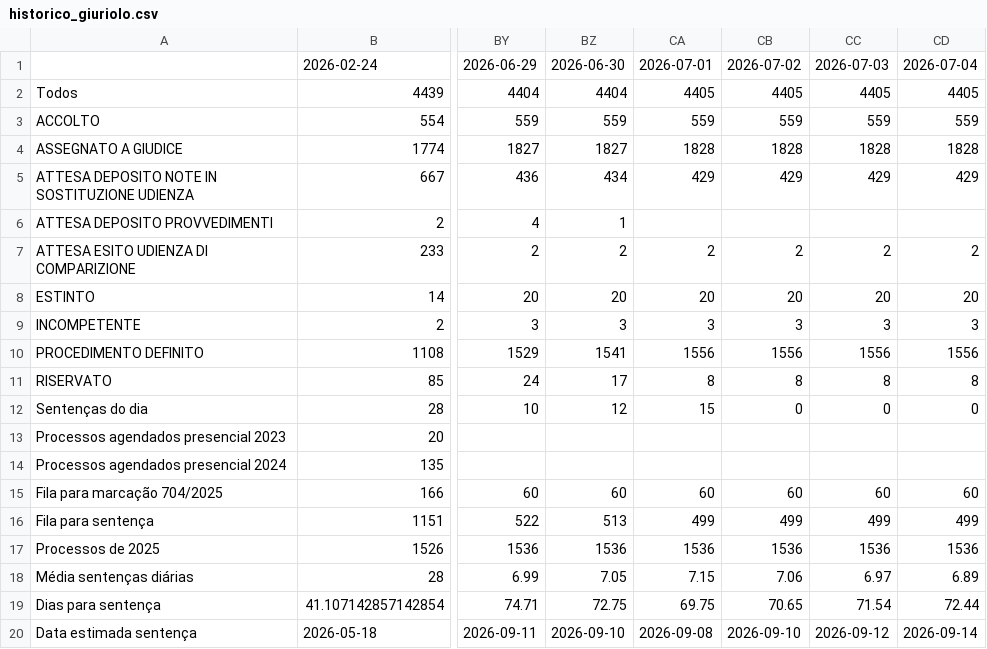
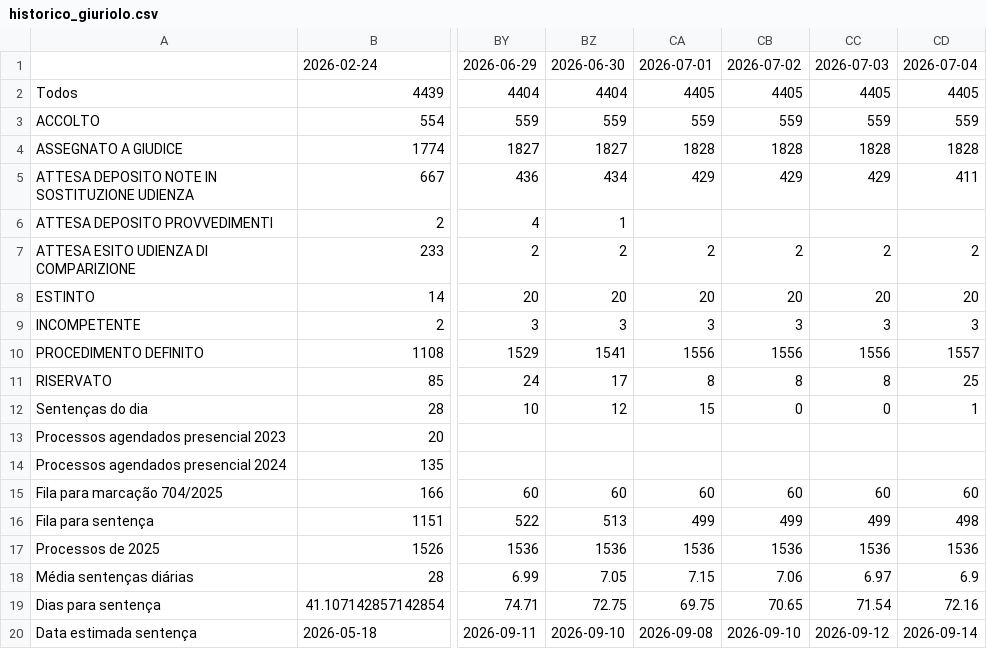
Before and after one commit to rvbergamin/CONITA_DASHBOARD_URL, a CSV file: docs/historico_giuriolo.csv, drawn as a sheet; only a part is shown, gaps mark what is left out; the diff names each change by its address in the sheet, - before the commit and + after, or states it on an @@ line.

Commit message:
Atualiza dashboard Giuriolo: docs/historico_giuriolo.csv

```diff
--- a/docs/historico_giuriolo.csv
+++ b/docs/historico_giuriolo.csv
-CD5: 429
+CD5: 411
-CD10: 1556
+CD10: 1557
-CD11: 8
+CD11: 25
-CD12: 0
+CD12: 1
-CD16: 499
+CD16: 498
-CD18: 6.89
+CD18: 6.9
-CD19: 72.44
+CD19: 72.16
```
